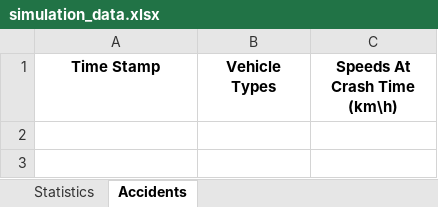
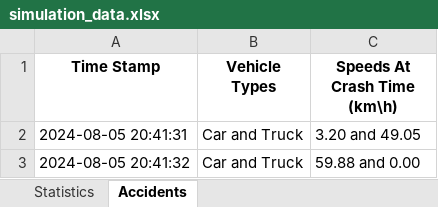
Before and after one commit to Yuvallacher/Traffic_Simulator, an Excel workbook: simulation_data.xlsx, sheet Accidents, drawn as a sheet; values as stored, in another font and other column widths than the file's, no borders; the diff names each change by its address in the sheet, - before the commit and + after, or states it on an @@ line.

```diff
--- a/simulation_data.xlsx (sheet Accidents)
+++ b/simulation_data.xlsx (sheet Accidents)
+row 2: 2024-08-05 20:41:31 | Car and Truck | 3.20 and 49.05
+row 3: 2024-08-05 20:41:32 | Car and Truck | 59.88 and 0.00
```
Also changed, not shown: sheet Statistics, 4 other files.
